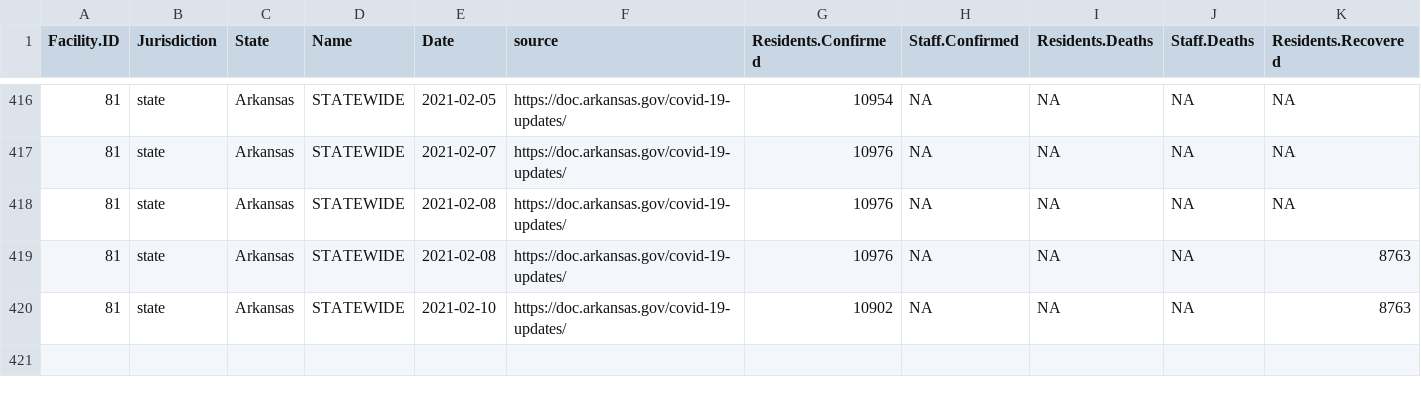
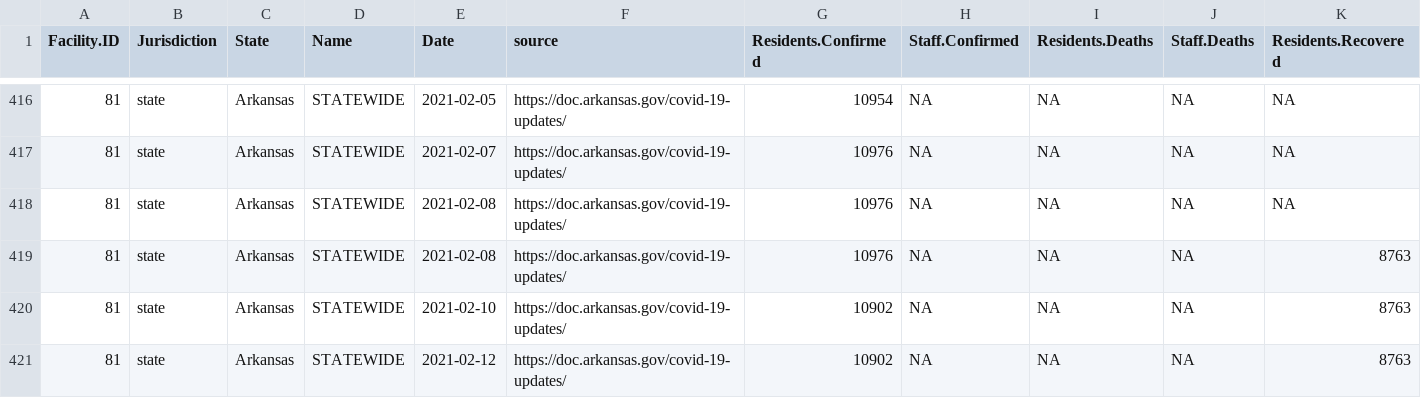
Before and after one commit to uclalawcovid19behindbars/historical-data, a CSV file: data/AR-historical-data.csv, drawn as a sheet; only a part is shown, gaps mark what is left out; rows hold the shown columns only; the diff names each change by its address in the sheet, - before the commit and + after, or states it on an @@ line.

```diff
--- a/data/AR-historical-data.csv
+++ b/data/AR-historical-data.csv
+row 421: 81 | state | Arkansas | STATEWIDE | 2021-02-12 | https://doc.arkansas.gov/covid-19-updates/ | 10902 | NA | NA | NA | 8763
```
Also changed, not shown: logs/log.csv, 7 other files.
